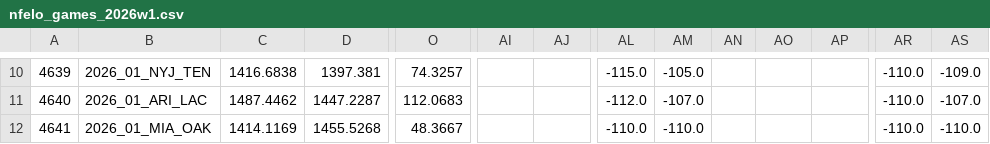
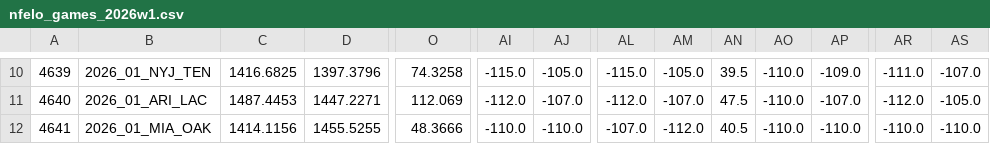
Before and after one commit to kazybrown/betting, a CSV file: experiments/originator/2026-W01/data/raw/2026-W01/nfelo_games_2026w1.csv, drawn as a sheet; only a part is shown, gaps mark what is left out; the diff covers the shown part only; the diff names each change by its address in the sheet, - before the commit and + after, or states it on an @@ line.

```diff
--- a/experiments/originator/2026-W01/data/raw/2026-W01/nfelo_games_2026w1.csv
+++ b/experiments/originator/2026-W01/data/raw/2026-W01/nfelo_games_2026w1.csv
-C10: 1416.6838
+C10: 1416.6825
-D10: 1397.381
+D10: 1397.3796
-O10: 74.3257
+O10: 74.3258
-AI10: (empty)
+AI10: -115.0
-AJ10: (empty)
+AJ10: -105.0
-AN10: (empty)
+AN10: 39.5
-AO10:AO12: (empty)
+AO10:AO12: -110.0
-AP10: (empty)
+AP10: -109.0
-AR10: -110.0
+AR10: -111.0
-AS10: -109.0
+AS10: -107.0
-C11: 1487.4462
+C11: 1487.4453
-D11: 1447.2287
+D11: 1447.2271
-O11: 112.0683
+O11: 112.069
-AI11: (empty)
+AI11: -112.0
-AJ11: (empty)
+AJ11: -107.0
-AN11: (empty)
+AN11: 47.5
-AP11: (empty)
+AP11: -107.0
-AR11: -110.0
+AR11: -112.0
-AS11: -107.0
+AS11: -105.0
-C12: 1414.1169
+C12: 1414.1156
-D12: 1455.5268
+D12: 1455.5255
-O12: 48.3667
+O12: 48.3666
-AI12: (empty)
+AI12: -110.0
-AJ12: (empty)
+AJ12: -110.0
-AL12: -110.0
+AL12: -107.0
-AM12: -110.0
+AM12: -112.0
-AN12: (empty)
+AN12: 40.5
-AP12: (empty)
+AP12: -110.0
```
Also changed, not shown: 134 edited cells elsewhere in this file, experiments/originator/2026-W01/output/week_01_origin_card.csv, 6 other files.
